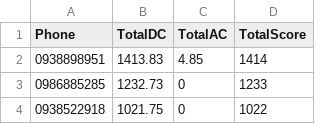
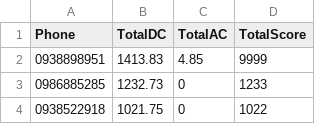
Before and after one commit to EVALUE-CPU/Test, a CSV file: DATA/Degree.csv, drawn as a sheet; only a part is shown.

Commit message:
Update Degree.csv

```diff
--- a/DATA/Degree.csv
+++ b/DATA/Degree.csv
@@ -1,3 +1,3 @@
 Phone,TotalDC,TotalAC,TotalScore
-0938898951,1413.83,4.85,1414
+0938898951,1413.83,4.85,9999
 0986885285,1232.73,0,1233
```
